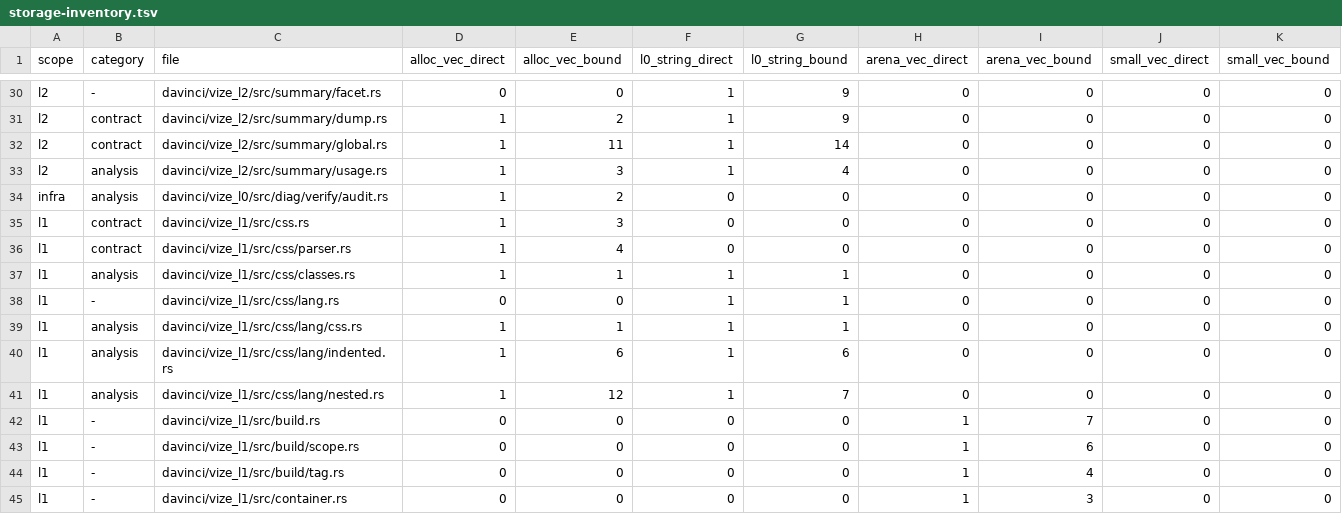
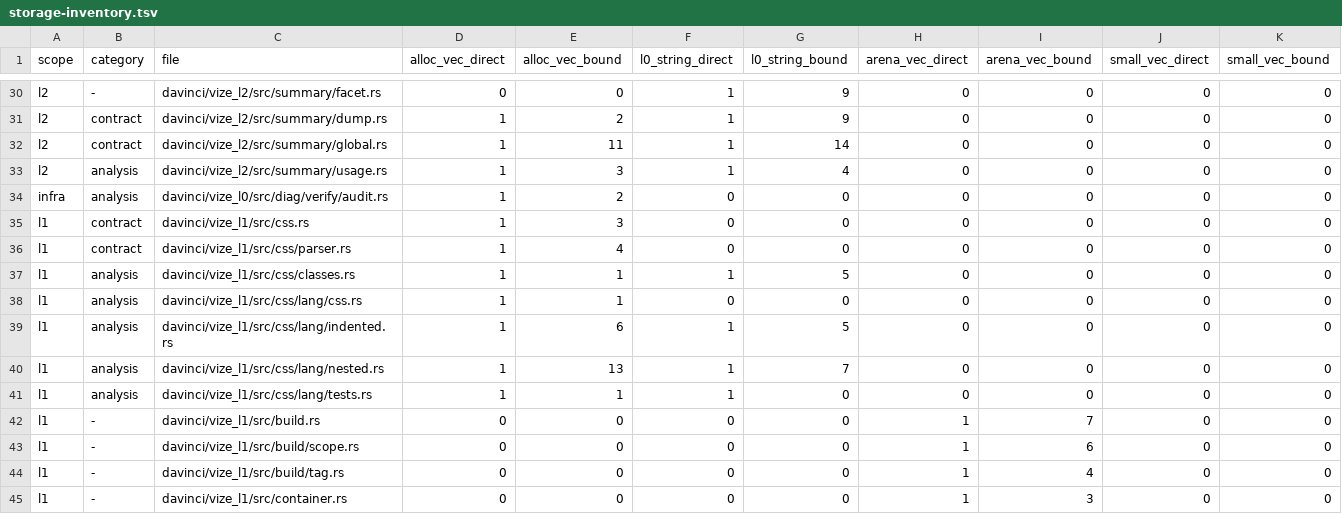
Before and after one commit to hdiaz-tsyl/vize, a TSV file: docs/davinci/plan/storage-inventory.tsv, drawn as a sheet; only a part is shown, gaps mark what is left out.

```diff
--- a/docs/davinci/plan/storage-inventory.tsv
+++ b/docs/davinci/plan/storage-inventory.tsv
@@ -36,7 +36,7 @@ l1	contract	davinci/vize_l1/src/css.rs	1	3	0	0	0	0	0	0
 l1	contract	davinci/vize_l1/src/css/parser.rs	1	4	0	0	0	0	0	0
-l1	analysis	davinci/vize_l1/src/css/classes.rs	1	1	1	1	0	0	0	0
-l1	-	davinci/vize_l1/src/css/lang.rs	0	0	1	1	0	0	0	0
-l1	analysis	davinci/vize_l1/src/css/lang/css.rs	1	1	1	1	0	0	0	0
-l1	analysis	davinci/vize_l1/src/css/lang/indented.rs	1	6	1	6	0	0	0	0
-l1	analysis	davinci/vize_l1/src/css/lang/nested.rs	1	12	1	7	0	0	0	0
+l1	analysis	davinci/vize_l1/src/css/classes.rs	1	1	1	5	0	0	0	0
+l1	analysis	davinci/vize_l1/src/css/lang/css.rs	1	1	0	0	0	0	0	0
+l1	analysis	davinci/vize_l1/src/css/lang/indented.rs	1	6	1	5	0	0	0	0
+l1	analysis	davinci/vize_l1/src/css/lang/nested.rs	1	13	1	7	0	0	0	0
+l1	analysis	davinci/vize_l1/src/css/lang/tests.rs	1	1	1	0	0	0	0	0
 l1	-	davinci/vize_l1/src/build.rs	0	0	0	0	1	7	0	0
```
Also changed, not shown: 9 other files.
